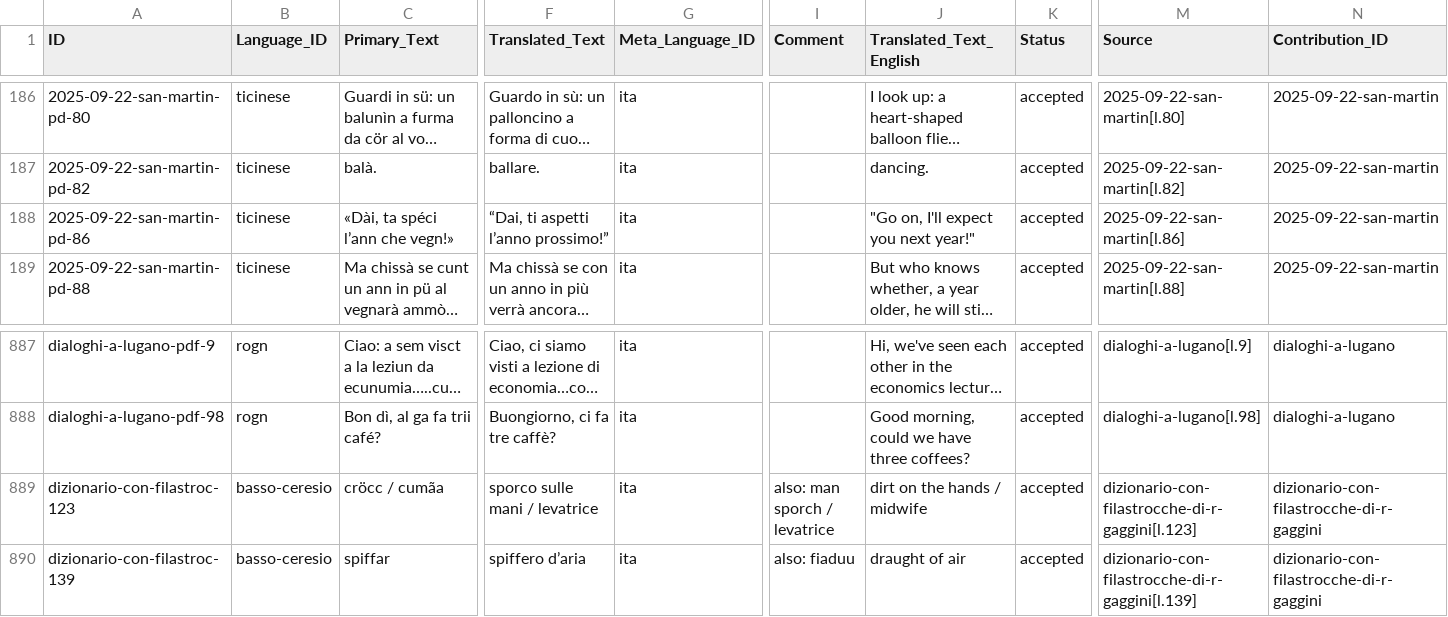
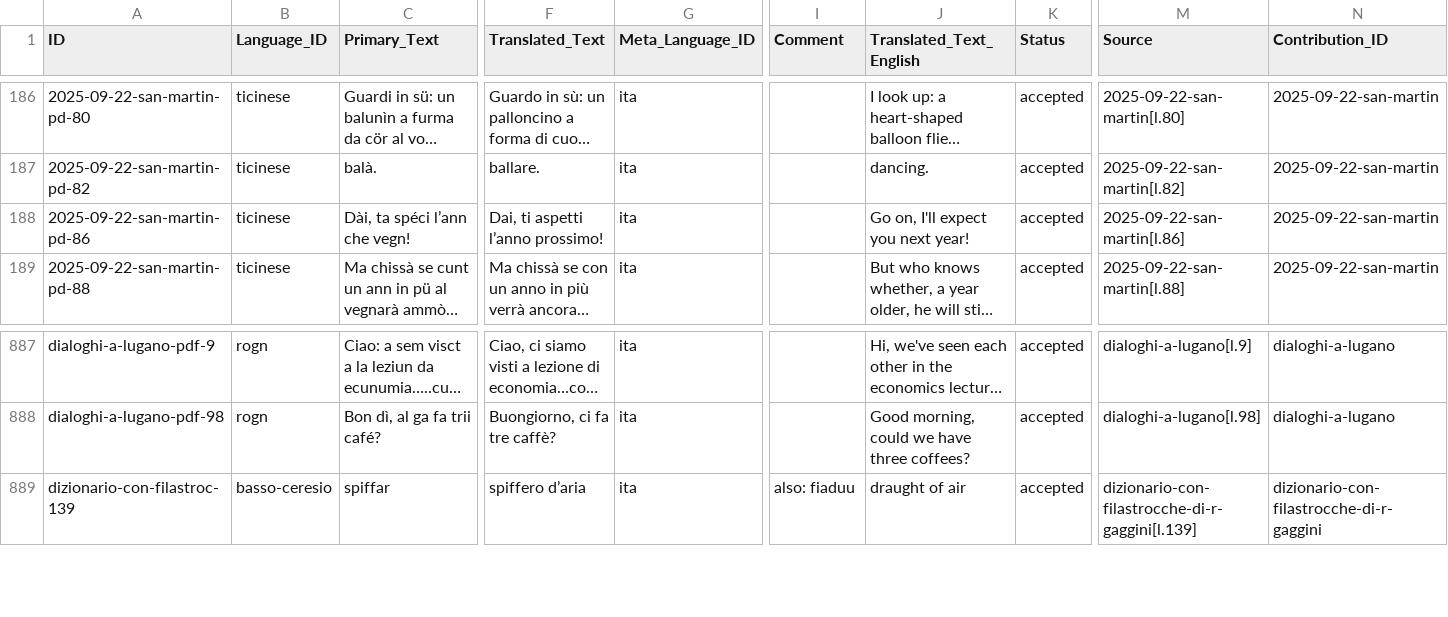
Before and after one commit to michaelmaguire/languages, a CSV file: cldf/examples.csv, drawn as a sheet; only a part is shown, gaps mark what is left out; long unchanged cells end in …; rows hold the shown columns only; the diff names each change by its address in the sheet, - before the commit and + after, or states it on an @@ line.

```diff
--- a/cldf/examples.csv
+++ b/cldf/examples.csv
-C188 (Primary_Text): «Dài, ta spéci l’ann che vegn!»
+C188 (Primary_Text): Dài, ta spéci l’ann che vegn!
-F188 (Translated_Text): “Dai, ti aspetti l’anno prossimo!”
+F188 (Translated_Text): Dai, ti aspetti l’anno prossimo!
-J188 (Translated_Text_English): "Go on, I'll expect you next year!"
+J188 (Translated_Text_English): Go on, I'll expect you next year!
-row 889: dizionario-con-filastroc-123 | basso-ceresio | cröcc / cumãa | sporco sulle mani / levatrice | ita | also: man sporch / levatrice | dirt on the hands / midwife | accepted | dizionario-con-filastrocche-di-r-gaggini[l.123] | dizionario-con-filastrocche-di-r-gaggini
```
Also changed, not shown: cldf/entries.csv, cldf/senses.csv, 25 other files.
